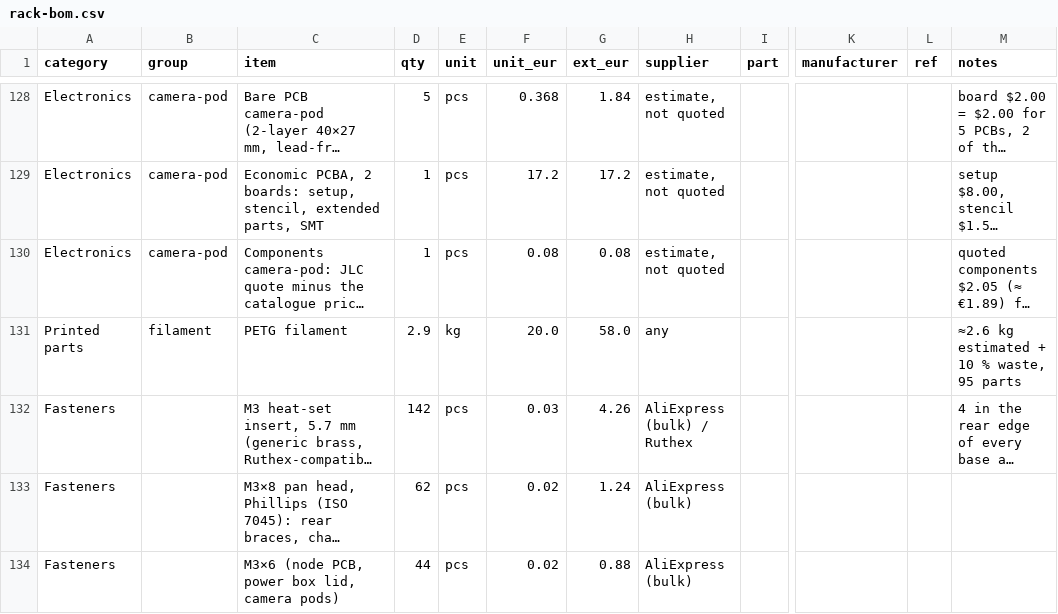
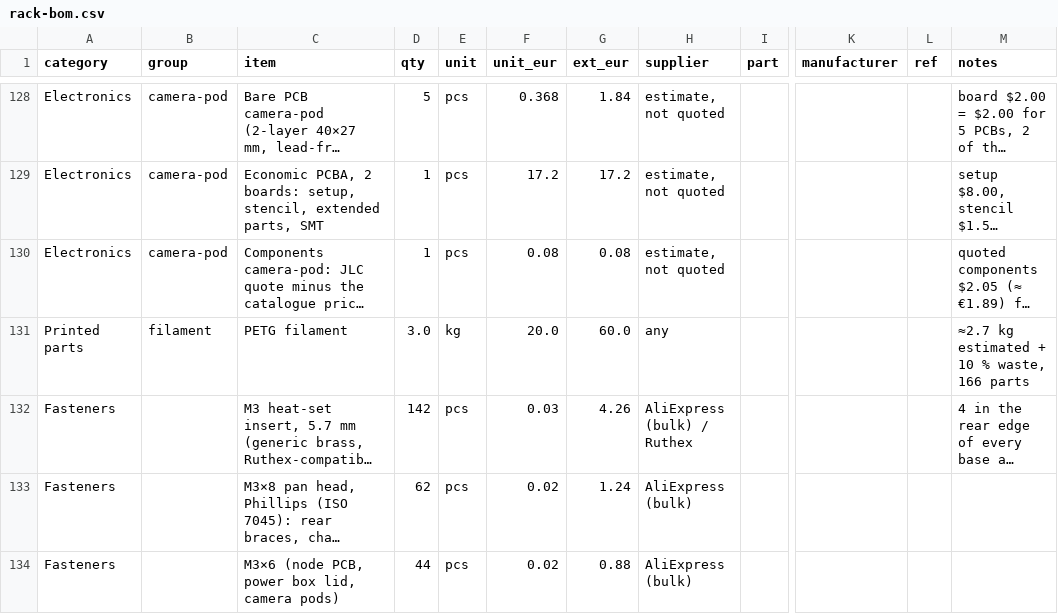
Before and after one commit to kartben/hw-testing-rack, a CSV file: bom/rack-bom.csv, drawn as a sheet; only a part is shown, gaps mark what is left out; long unchanged cells end in …; the diff names each change by its address in the sheet, - before the commit and + after, or states it on an @@ line.

```diff
--- a/bom/rack-bom.csv
+++ b/bom/rack-bom.csv
-D131 (qty): 2.9
+D131 (qty): 3.0
-G131 (ext_eur): 58.0
+G131 (ext_eur): 60.0
-M131 (notes): ≈2.6 kg estimated + 10 % waste, 95 parts
+M131 (notes): ≈2.7 kg estimated + 10 % waste, 166 parts
```
Also changed, not shown: 42 other files.
